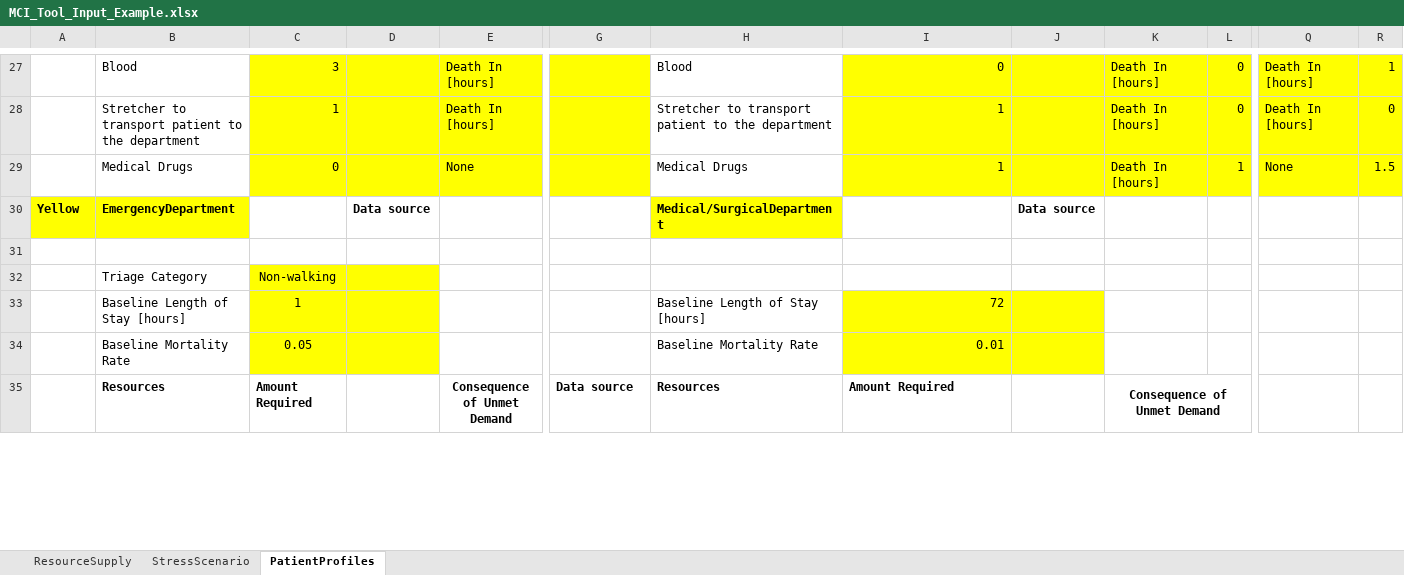
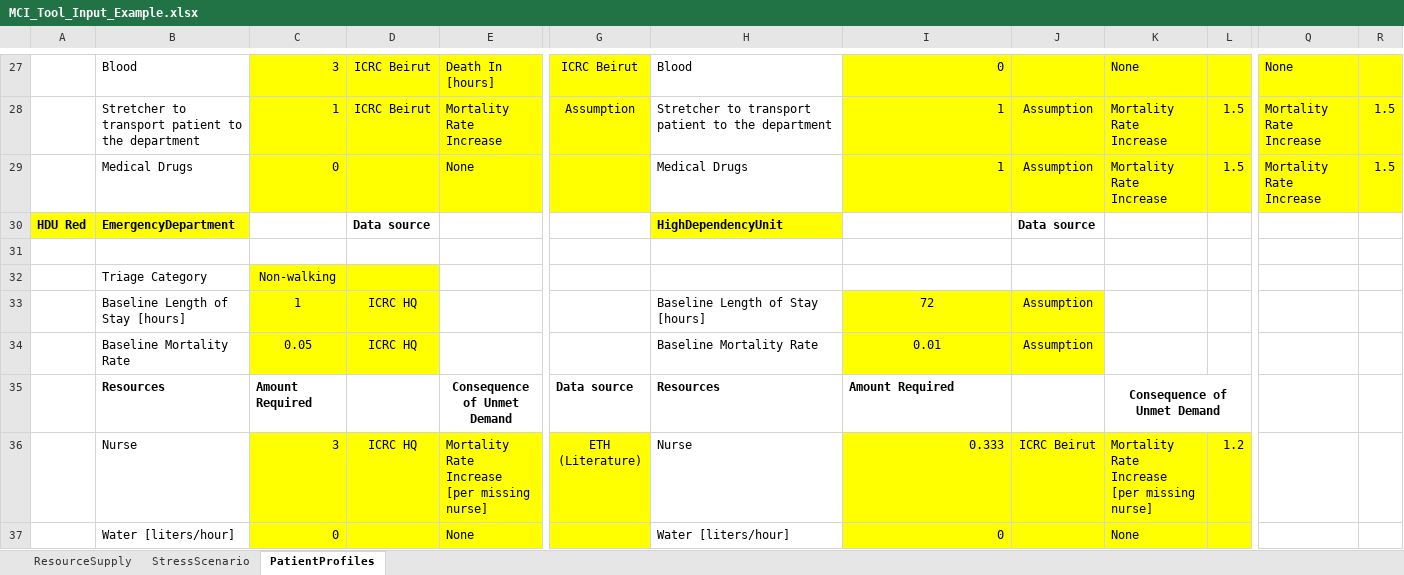
Before and after one commit to NikolaBlagojevic/pyrecodes_hospitals, an Excel workbook: MCI_Tool_Input_Example.xlsx, sheet PatientProfiles, drawn as a sheet; only a part is shown, gaps mark what is left out; values as stored, in another font and other column widths than the file's, no borders; removed rows and columns are numbered as before the commit, all else as after; rows hold the shown columns only; the diff covers the shown part only; the diff names each change by its address in the sheet, - before the commit and + after, or states it on an @@ line.

```diff
--- a/MCI_Tool_Input_Example.xlsx (sheet PatientProfiles)
+++ b/MCI_Tool_Input_Example.xlsx (sheet PatientProfiles)
-D27: (empty)
+D27: ICRC Beirut
-G27: (empty)
+G27: ICRC Beirut
-K27: Death In [hours]
+K27: None
-L27: 0
+L27: (empty)
-Q27: Death In [hours]
+Q27: None
-R27: 1
+R27: (empty)
-row 28:  | Stretcher to transport patient to the department | 1 |  | Death In [hours] |  | Stretcher to transport patient to the department | 1 |  | Death In [hours] | 0 | Death In [hours] | 0
-row 29:  | Medical Drugs | 0 |  | None |  | Medical Drugs | 1 |  | Death In [hours] | 1 | None | 1.5
+row 28:  | Stretcher to transport patient to the department | 1 | ICRC Beirut | Mortality Rate Increase | Assumption | Stretcher to transport patient to the department | 1 | Assumption | Mortality Rate Increase | 1.5 | Mortality Rate Increase | 1.5
+row 29:  | Medical Drugs | 0 |  | None |  | Medical Drugs | 1 | Assumption | Mortality Rate Increase | 1.5 | Mortality Rate Increase | 1.5
-A30: Yellow
+A30: HDU Red
-H30: Medical/SurgicalDepartment
+H30: HighDependencyUnit
-D33:D34: (empty)
+D33:D34: ICRC HQ
-I33:I34 alignment: right
+I33:I34 alignment: center
-J33:J34: (empty)
+J33:J34: Assumption
+row 36:  | Nurse | 3 | ICRC HQ | Mortality Rate Increase [per missing nurse] | ETH (Literature) | Nurse | 0.333 | ICRC Beirut | Mortality Rate Increase [per missing nurse] | 1.2
+row 37:  | Water [liters/hour] | 0 |  | None |  | Water [liters/hour] | 0 |  | None
```
Also changed, not shown: 113 added rows, 17 removed rows, 5 moved rows, 114 edited cells and cell formats elsewhere in this sheet, sheet StressScenario, sheet ResourceSupply, hidden cells.
